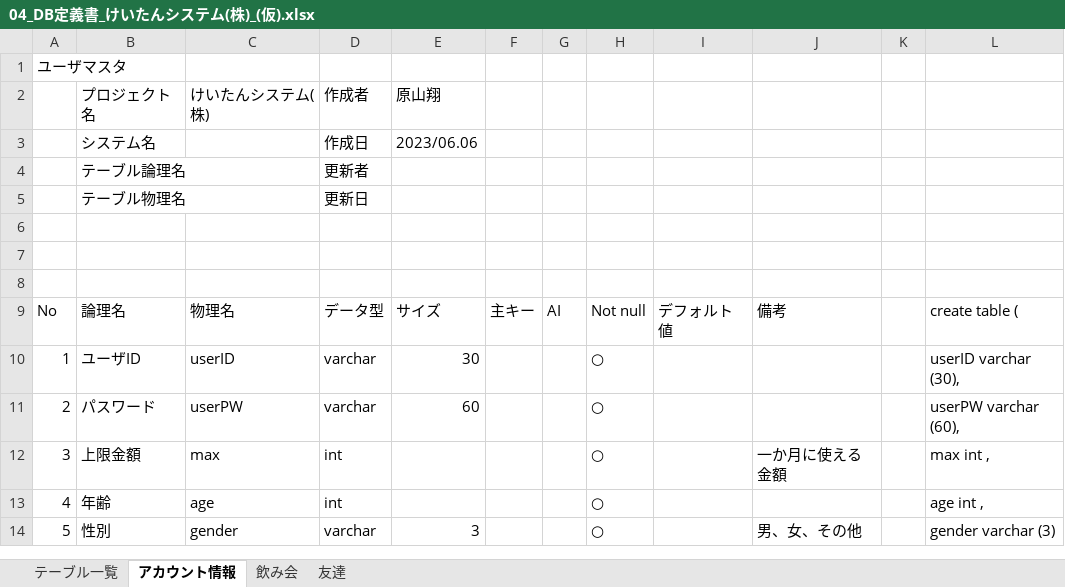
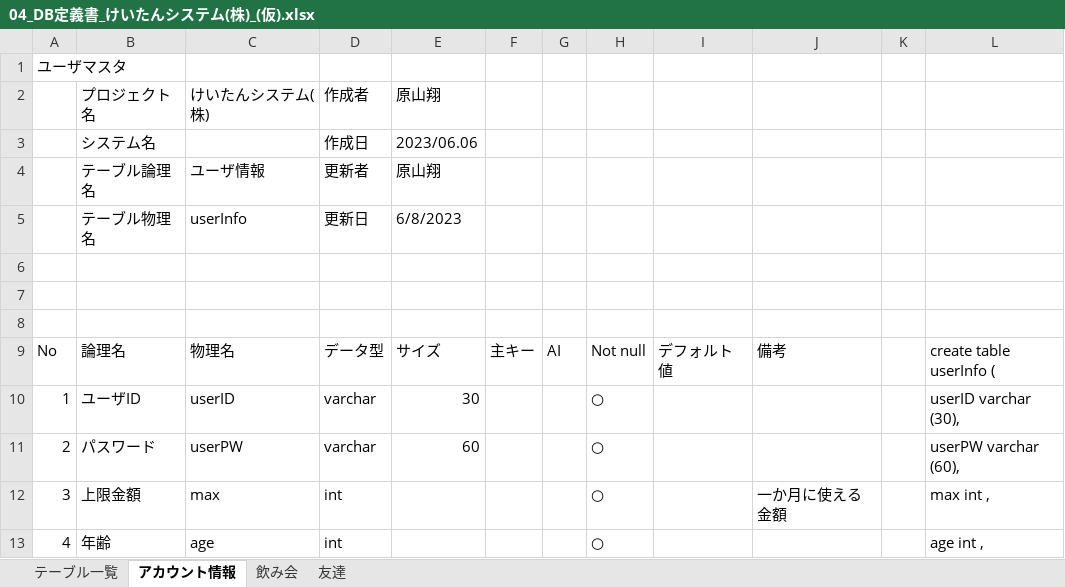
Before and after one commit to dojo2023/F-3, an Excel workbook: 外部設計/データベース定義書/04_DB定義書_けいたんシステム(株)_(仮).xlsx, sheet アカウント情報, drawn as a sheet; only a part is shown; the shorter side is filled out with more unchanged rows; values as stored, in another font and other column widths than the file's, no cell formats; the diff names each change by its address in the sheet, - before the commit and + after, or states it on an @@ line.

```diff
--- a/外部設計/データベース定義書/04_DB定義書_けいたんシステム(株)_(仮).xlsx (sheet アカウント情報)
+++ b/外部設計/データベース定義書/04_DB定義書_けいたんシステム(株)_(仮).xlsx (sheet アカウント情報)
-C4: (empty)
+C4: ユーザ情報
-E4: (empty)
+E4: 原山翔
-C5: (empty)
+C5: userInfo
-E5: (empty)
+E5: 6/8/2023
-L9: create table (
+L9: create table userInfo (
```
Also changed, not shown: sheet 飲み会, sheet 友達, cell formats.
